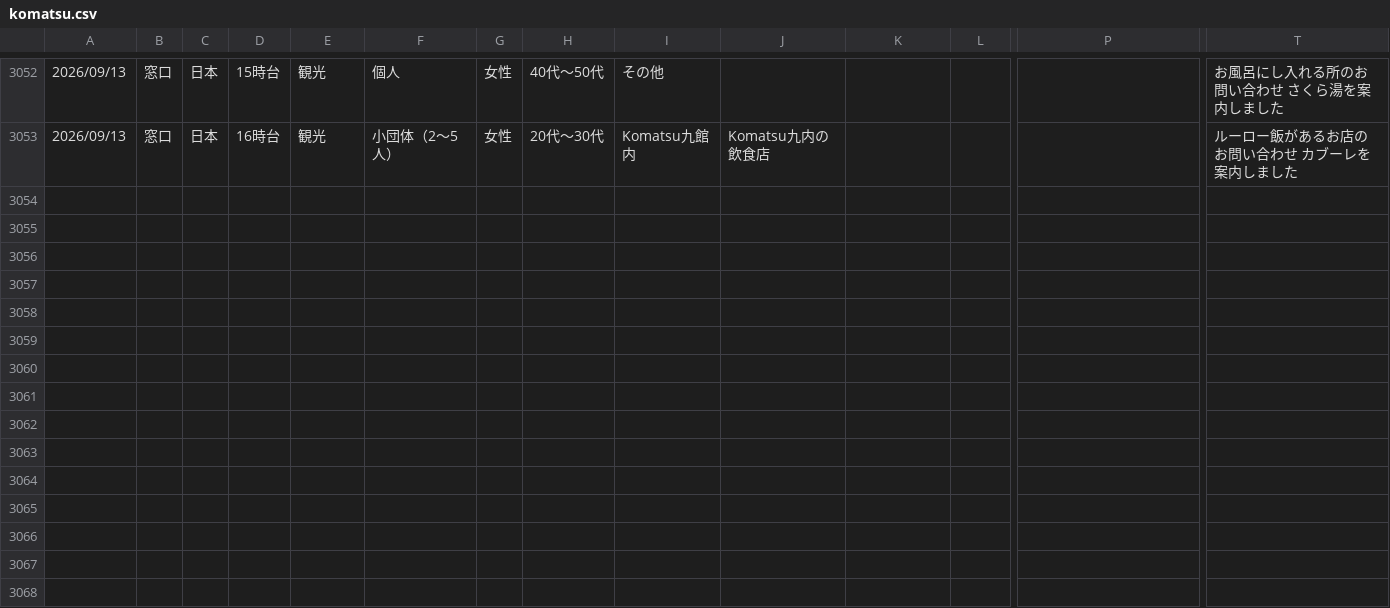
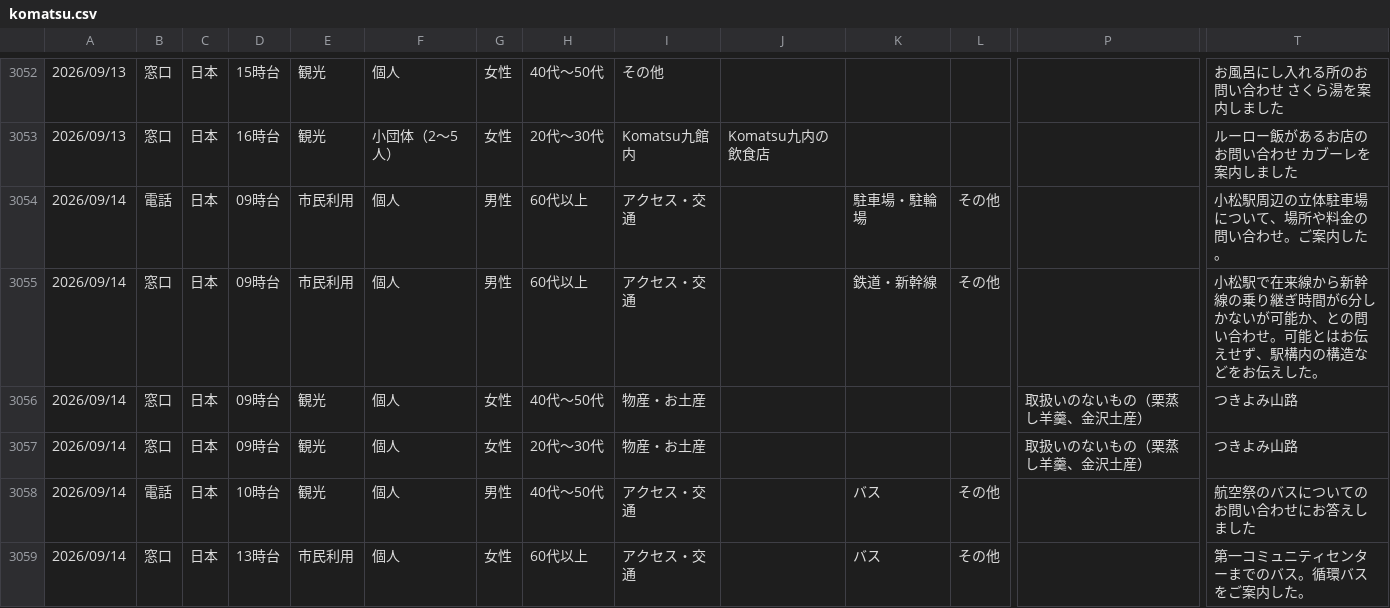
Before and after one commit to codefornoto/Milli, a CSV file: komatsu/komatsu.csv, drawn as a sheet; only a part is shown, gaps mark what is left out; rows hold the shown columns only; the diff names each change by its address in the sheet, - before the commit and + after, or states it on an @@ line.

```diff
--- a/komatsu/komatsu.csv
+++ b/komatsu/komatsu.csv
+row 3054: 2026/09/14 | 電話 | 日本 | 09時台 | 市民利用 | 個人 | 男性 | 60代以上 | アクセス・交通 |  | 駐車場・駐輪場 | その他 |  | 小松駅周辺の立体駐車場について、場所や料金の問い合わせ。ご案内した。
+row 3055: 2026/09/14 | 窓口 | 日本 | 09時台 | 市民利用 | 個人 | 男性 | 60代以上 | アクセス・交通 |  | 鉄道・新幹線 | その他 |  | 小松駅で在来線から新幹線の乗り継ぎ時間が6分しかないが可能か、との問い合わせ。可能とはお伝えせず、駅構内の構造などをお伝えした。
+row 3056: 2026/09/14 | 窓口 | 日本 | 09時台 | 観光 | 個人 | 女性 | 40代～50代 | 物産・お土産 |  |  |  | 取扱いのないもの（栗蒸し羊羹、金沢土産） | つきよみ山路
+row 3057: 2026/09/14 | 窓口 | 日本 | 09時台 | 観光 | 個人 | 女性 | 20代～30代 | 物産・お土産 |  |  |  | 取扱いのないもの（栗蒸し羊羹、金沢土産） | つきよみ山路
+row 3058: 2026/09/14 | 電話 | 日本 | 10時台 | 観光 | 個人 | 男性 | 40代～50代 | アクセス・交通 |  | バス | その他 |  | 航空祭のバスについてのお問い合わせにお答えしました
+row 3059: 2026/09/14 | 窓口 | 日本 | 13時台 | 市民利用 | 個人 | 女性 | 60代以上 | アクセス・交通 |  | バス | その他 |  | 第一コミュニティセンターまでのバス。循環バスをご案内した。
```
